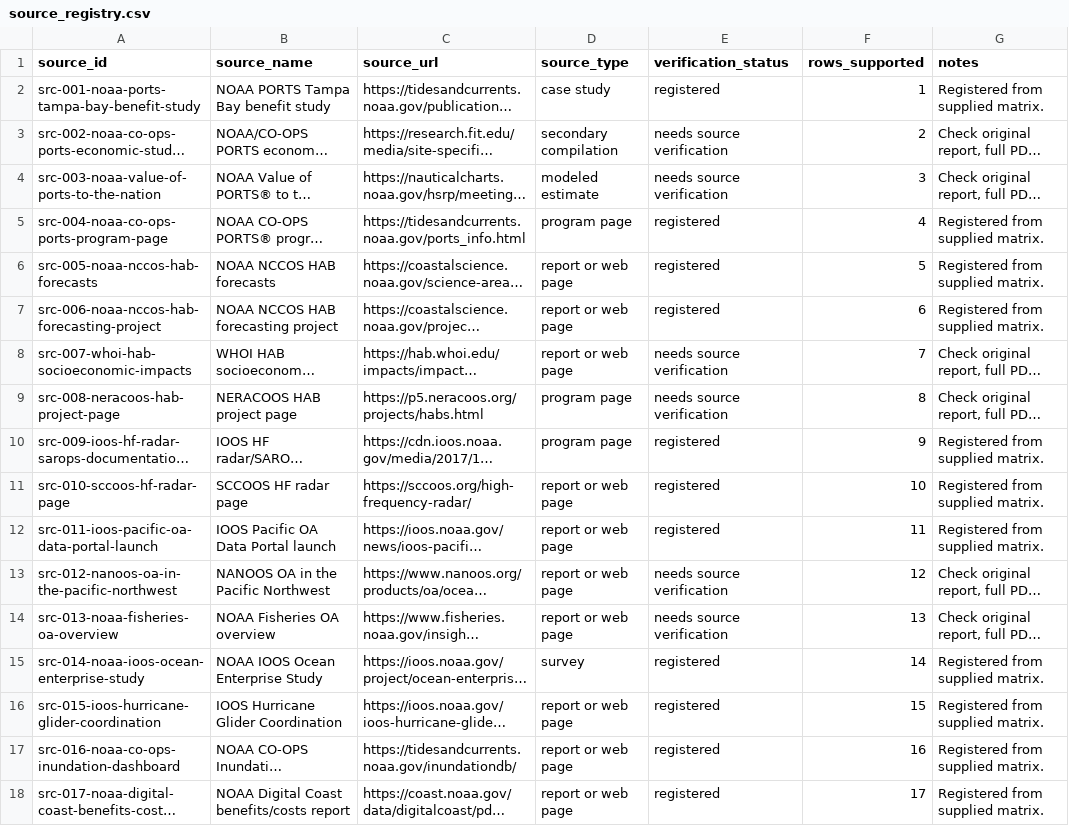
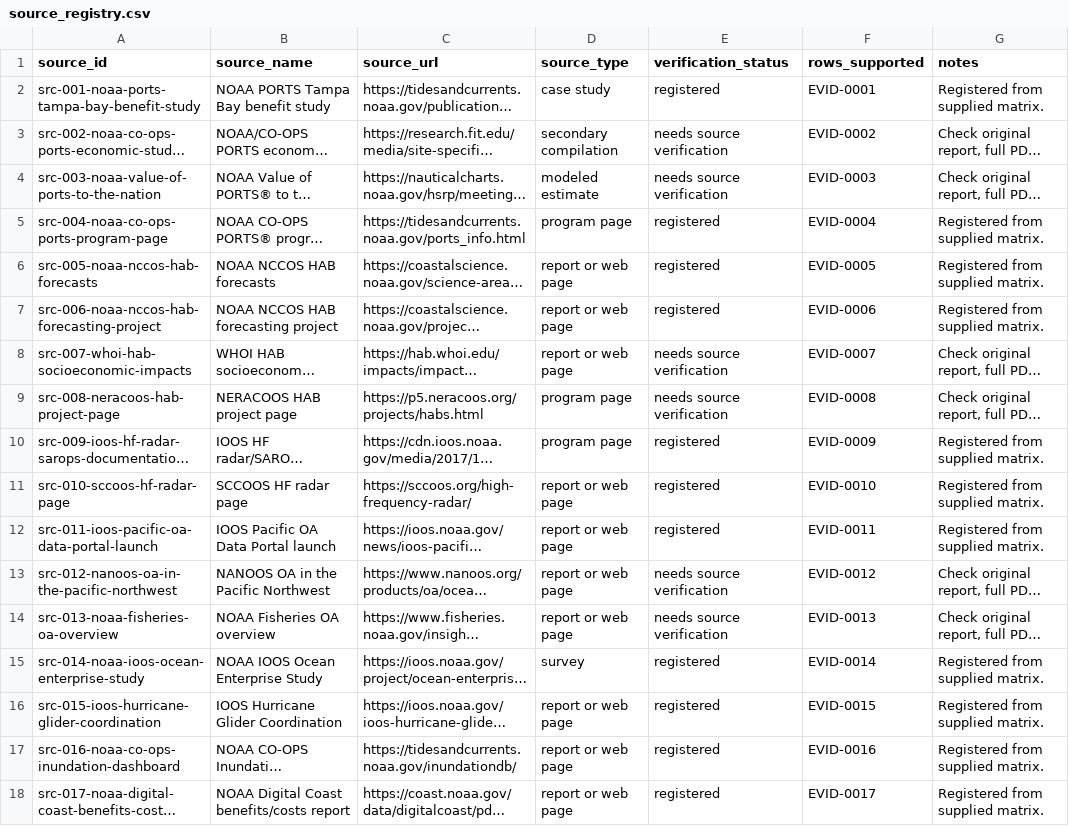
Before and after one commit to EliotFisher/IOOS-Economic-Impact, a CSV file: data/source_registry.csv, drawn as a sheet; long unchanged cells end in …; the diff names each change by its address in the sheet, - before the commit and + after, or states it on an @@ line.

```diff
--- a/data/source_registry.csv
+++ b/data/source_registry.csv
-F2 (rows_supported): 1
+F2 (rows_supported): EVID-0001
-F3 (rows_supported): 2
+F3 (rows_supported): EVID-0002
-F4 (rows_supported): 3
+F4 (rows_supported): EVID-0003
-F5 (rows_supported): 4
+F5 (rows_supported): EVID-0004
-F6 (rows_supported): 5
+F6 (rows_supported): EVID-0005
-F7 (rows_supported): 6
+F7 (rows_supported): EVID-0006
-F8 (rows_supported): 7
+F8 (rows_supported): EVID-0007
-F9 (rows_supported): 8
+F9 (rows_supported): EVID-0008
-F10 (rows_supported): 9
+F10 (rows_supported): EVID-0009
-F11 (rows_supported): 10
+F11 (rows_supported): EVID-0010
-F12 (rows_supported): 11
+F12 (rows_supported): EVID-0011
-F13 (rows_supported): 12
+F13 (rows_supported): EVID-0012
-F14 (rows_supported): 13
+F14 (rows_supported): EVID-0013
-F15 (rows_supported): 14
+F15 (rows_supported): EVID-0014
-F16 (rows_supported): 15
+F16 (rows_supported): EVID-0015
-F17 (rows_supported): 16
+F17 (rows_supported): EVID-0016
-F18 (rows_supported): 17
+F18 (rows_supported): EVID-0017
```
Also changed, not shown: data/best_sources.csv, data/evidence_matrix.csv, 20 other files.
